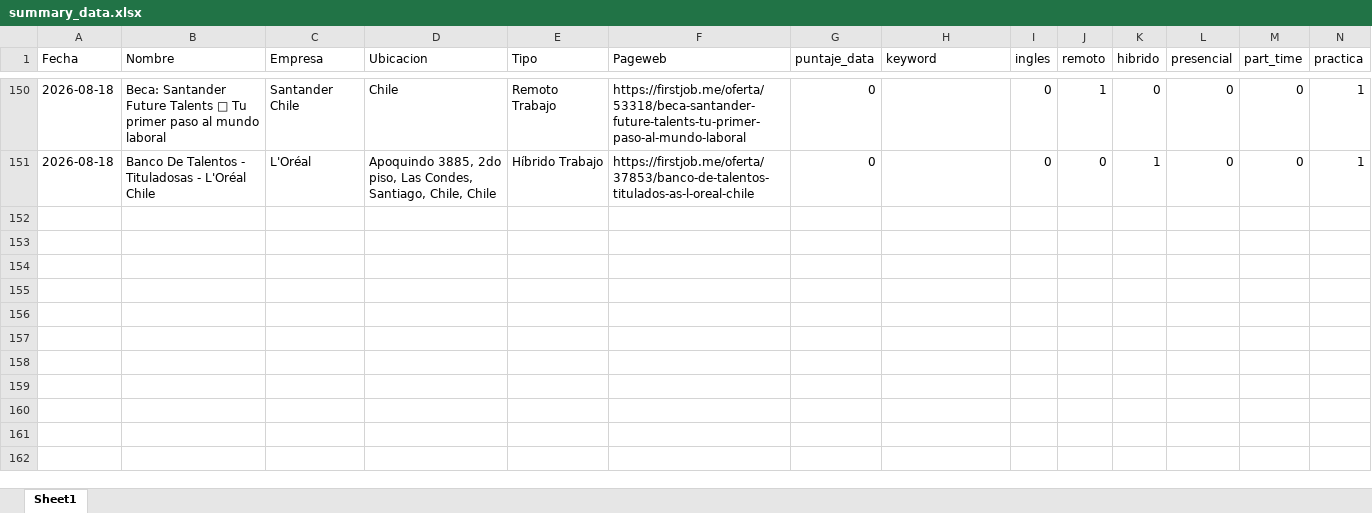
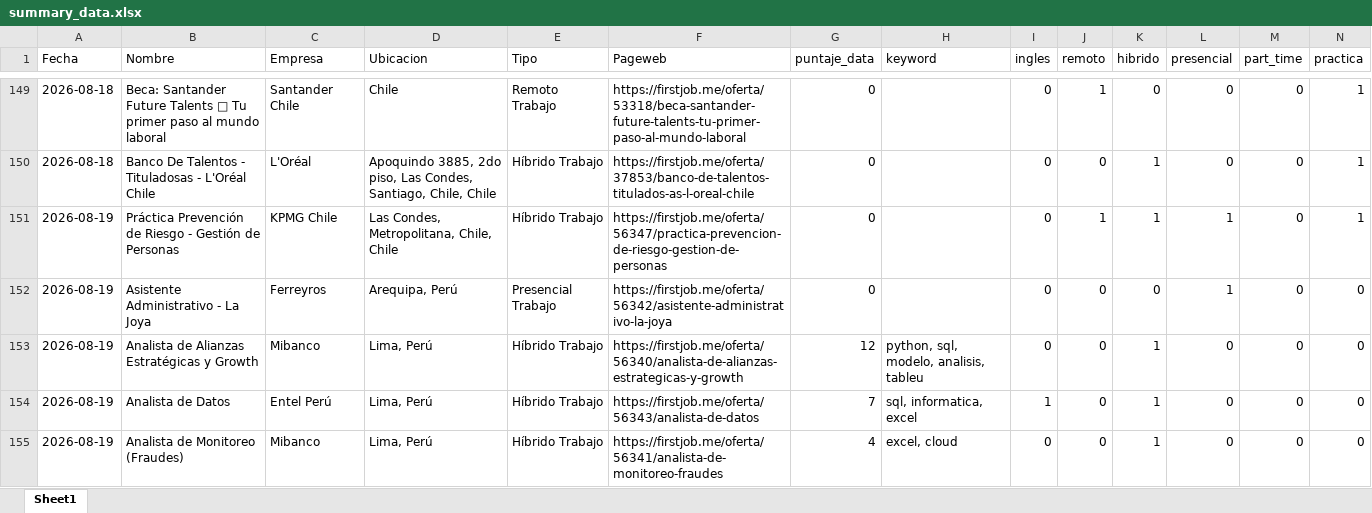
Before and after one commit to IgnOrtega/scraper-firstjob, an Excel workbook: data/first_job/summary_data.xlsx, sheet Sheet1, drawn as a sheet; only a part is shown, gaps mark what is left out; values as stored, in another font and other column widths than the file's, no borders; rows hold the shown columns only; the diff covers the shown part only; the diff names each change by its address in the sheet, - before the commit and + after, or states it on an @@ line.

```diff
--- a/data/first_job/summary_data.xlsx (sheet Sheet1)
+++ b/data/first_job/summary_data.xlsx (sheet Sheet1)
+row 151: 2026-08-19 | Práctica Prevención de Riesgo - Gestión de Personas | KPMG Chile | Las Condes, Metropolitana, Chile, Chile | Híbrido Trabajo | https://firstjob.me/oferta/56347/practica-prevencion-de-riesgo-gestion-de-personas | 0 |  | 0 | 1 | 1 | 1 | 0 | 1
+row 152: 2026-08-19 | Asistente Administrativo - La Joya | Ferreyros | Arequipa, Perú | Presencial Trabajo | https://firstjob.me/oferta/56342/asistente-administrativo-la-joya | 0 |  | 0 | 0 | 0 | 1 | 0 | 0
+row 153: 2026-08-19 | Analista de Alianzas Estratégicas y Growth | Mibanco | Lima, Perú | Híbrido Trabajo | https://firstjob.me/oferta/56340/analista-de-alianzas-estrategicas-y-growth | 12 | python, sql, modelo, analisis, tableu | 0 | 0 | 1 | 0 | 0 | 0
+row 154: 2026-08-19 | Analista de Datos | Entel Perú | Lima, Perú | Híbrido Trabajo | https://firstjob.me/oferta/56343/analista-de-datos | 7 | sql, informatica, excel | 1 | 0 | 1 | 0 | 0 | 0
+row 155: 2026-08-19 | Analista de Monitoreo (Fraudes) | Mibanco | Lima, Perú | Híbrido Trabajo | https://firstjob.me/oferta/56341/analista-de-monitoreo-fraudes | 4 | excel, cloud | 0 | 0 | 1 | 0 | 0 | 0
```
Also changed, not shown: 4 added rows and 1 removed row elsewhere in this sheet, 9 other files.
